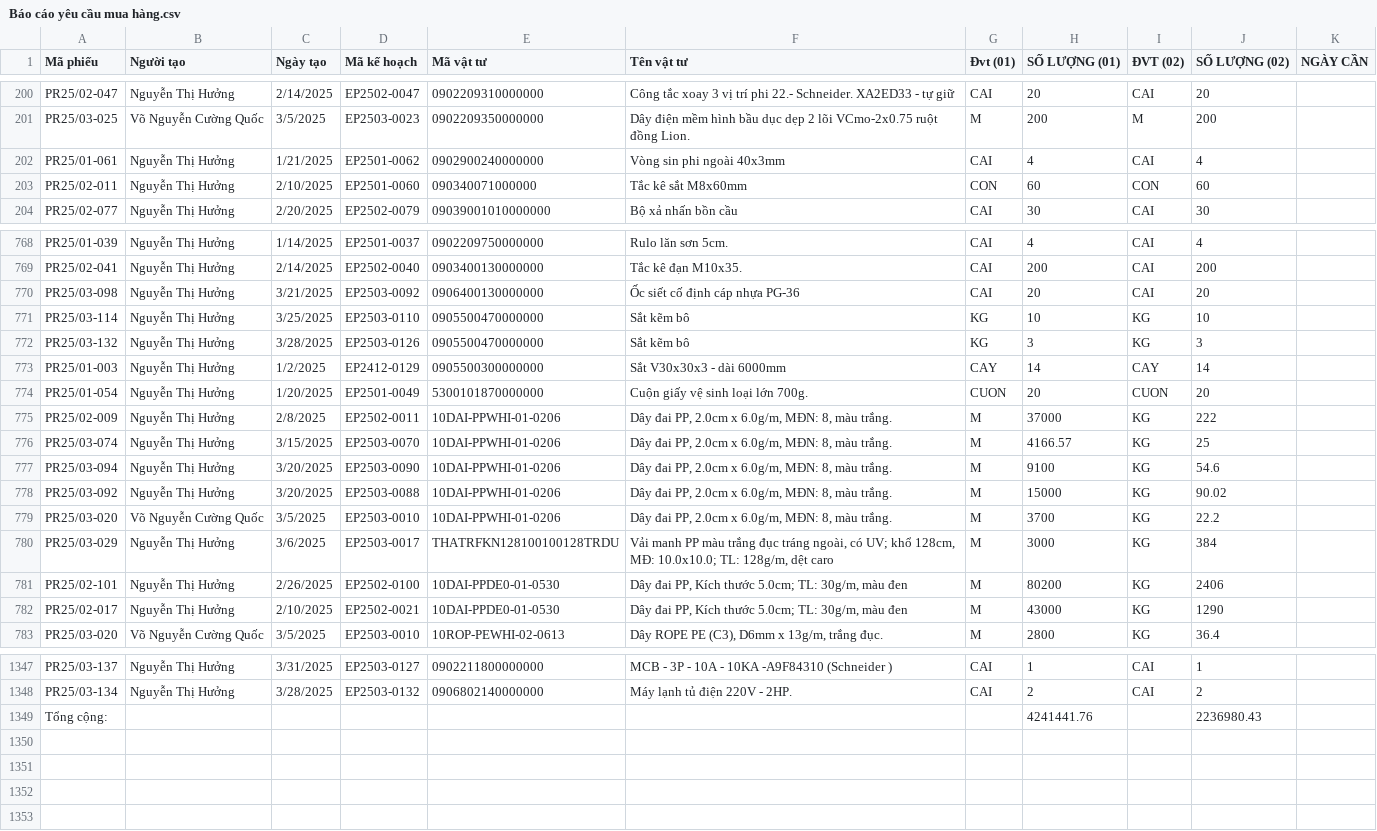
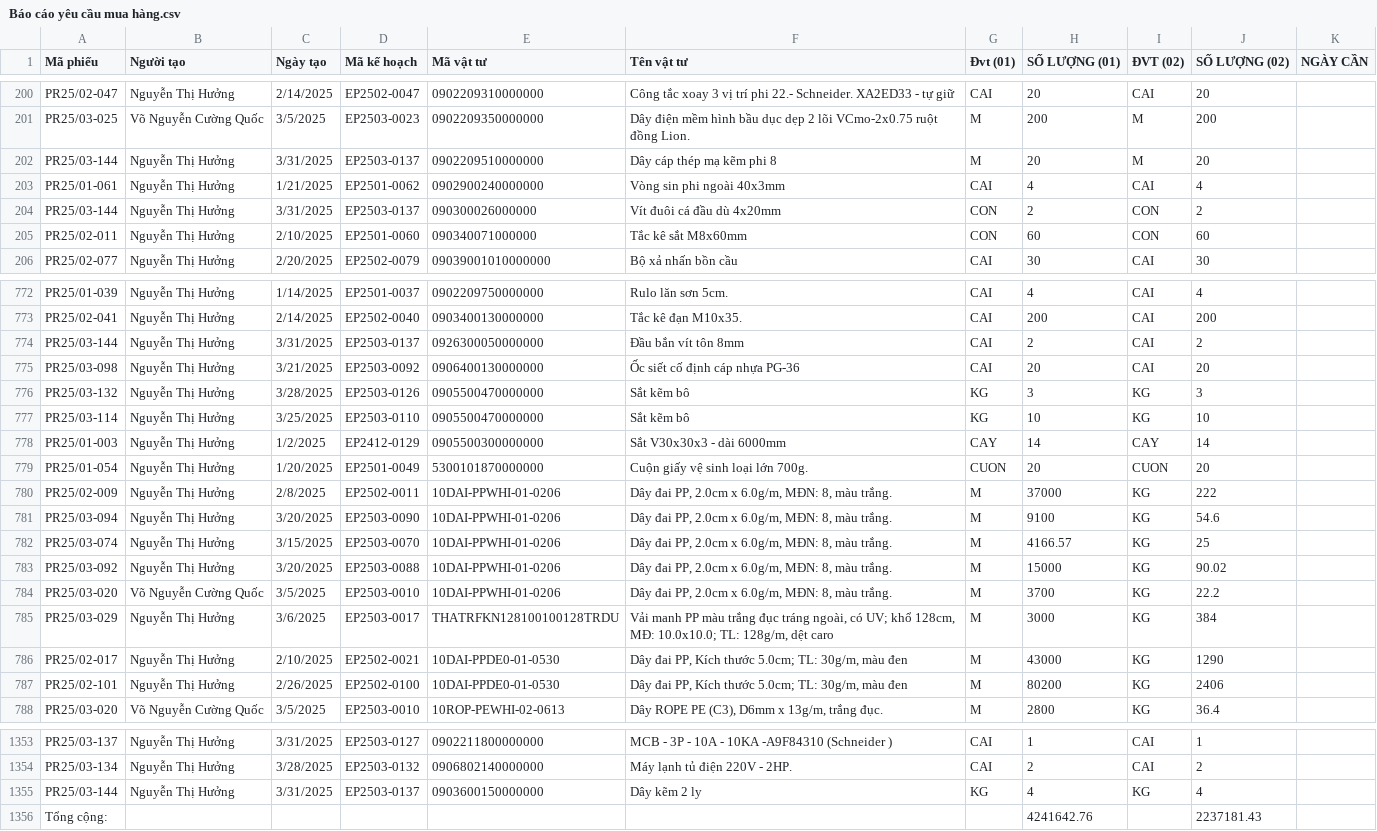
Before and after one commit to DTrung93/TIGERQ93-_DATA_TA, a CSV file: CSV_2025_Q1/Báo cáo yêu cầu mua hàng.csv, drawn as a sheet; only a part is shown, gaps mark what is left out; the diff covers the shown part only.

```diff
--- a/CSV_2025_Q1/Báo cáo yêu cầu mua hàng.csv
+++ b/CSV_2025_Q1/Báo cáo yêu cầu mua hàng.csv
@@ -201,3 +201,5 @@ PR25/02-047,Nguyễn Thị Hưởng,2/14/2025,EP2502-0047,0902209310000000,Công
 PR25/03-025,Võ Nguyễn Cường Quốc,3/5/2025,EP2503-0023,0902209350000000,Dây điện mềm hình bầu dục dẹp 2 lõi VCmo-2x0.75 ruột đồng Lion.,M,200,M,200,
+PR25/03-144,Nguyễn Thị Hưởng,3/31/2025,EP2503-0137,0902209510000000,Dây cáp thép mạ kẽm phi 8,M,20,M,20,
 PR25/01-061,Nguyễn Thị Hưởng,1/21/2025,EP2501-0062,0902900240000000,Vòng sin phi ngoài 40x3mm,CAI,4,CAI,4,
+PR25/03-144,Nguyễn Thị Hưởng,3/31/2025,EP2503-0137,090300026000000,Vít đuôi cá đầu dù 4x20mm,CON,2,CON,2,
 PR25/02-011,Nguyễn Thị Hưởng,2/10/2025,EP2501-0060,090340071000000,Tắc kê sắt M8x60mm,CON,60,CON,60,
@@ -769,5 +773,6 @@ PR25/01-039,Nguyễn Thị Hưởng,1/14/2025,EP2501-0037,0902209750000000,Rulo
 PR25/02-041,Nguyễn Thị Hưởng,2/14/2025,EP2502-0040,0903400130000000,Tắc kê đạn M10x35.,CAI,200,CAI,200,
+PR25/03-144,Nguyễn Thị Hưởng,3/31/2025,EP2503-0137,0926300050000000,Đầu bắn vít tôn 8mm,CAI,2,CAI,2,
 PR25/03-098,Nguyễn Thị Hưởng,3/21/2025,EP2503-0092,0906400130000000,Ốc siết cố định cáp nhựa PG-36,CAI,20,CAI,20,
+PR25/03-132,Nguyễn Thị Hưởng,3/28/2025,EP2503-0126,0905500470000000,Sắt kẽm bô,KG,3,KG,3,
 PR25/03-114,Nguyễn Thị Hưởng,3/25/2025,EP2503-0110,0905500470000000,Sắt kẽm bô,KG,10,KG,10,
-PR25/03-132,Nguyễn Thị Hưởng,3/28/2025,EP2503-0126,0905500470000000,Sắt kẽm bô,KG,3,KG,3,
 PR25/01-003,Nguyễn Thị Hưởng,1/2/2025,EP2412-0129,0905500300000000,Sắt V30x30x3 - dài 6000mm,CAY,14,CAY,14,
@@ -775,4 +780,4 @@ PR25/01-054,Nguyễn Thị Hưởng,1/20/2025,EP2501-0049,5300101870000000,Cuộ
 PR25/02-009,Nguyễn Thị Hưởng,2/8/2025,EP2502-0011,10DAI-PPWHI-01-0206,"Dây đai PP, 2.0cm x 6.0g/m, MĐN: 8, màu trắng.",M,37000,KG,222,
+PR25/03-094,Nguyễn Thị Hưởng,3/20/2025,EP2503-0090,10DAI-PPWHI-01-0206,"Dây đai PP, 2.0cm x 6.0g/m, MĐN: 8, màu trắng.",M,9100,KG,54.6,
 PR25/03-074,Nguyễn Thị Hưởng,3/15/2025,EP2503-0070,10DAI-PPWHI-01-0206,"Dây đai PP, 2.0cm x 6.0g/m, MĐN: 8, màu trắng.",M,4166.57,KG,25,
-PR25/03-094,Nguyễn Thị Hưởng,3/20/2025,EP2503-0090,10DAI-PPWHI-01-0206,"Dây đai PP, 2.0cm x 6.0g/m, MĐN: 8, màu trắng.",M,9100,KG,54.6,
 PR25/03-092,Nguyễn Thị Hưởng,3/20/2025,EP2503-0088,10DAI-PPWHI-01-0206,"Dây đai PP, 2.0cm x 6.0g/m, MĐN: 8, màu trắng.",M,15000,KG,90.02,
@@ -780,4 +785,4 @@ PR25/03-020,Võ Nguyễn Cường Quốc,3/5/2025,EP2503-0010,10DAI-PPWHI-01-020
 PR25/03-029,Nguyễn Thị Hưởng,3/6/2025,EP2503-0017,THATRFKN128100100128TRDU,"Vải manh PP màu trắng đục tráng ngoài, có UV; khổ 128cm, MĐ: 10.0x10.0; TL: 128g/m, dệt caro",M,3000,KG,384,
+PR25/02-017,Nguyễn Thị Hưởng,2/10/2025,EP2502-0021,10DAI-PPDE0-01-0530,"Dây đai PP, Kích thước 5.0cm;  TL: 30g/m, màu đen",M,43000,KG,1290,
 PR25/02-101,Nguyễn Thị Hưởng,2/26/2025,EP2502-0100,10DAI-PPDE0-01-0530,"Dây đai PP, Kích thước 5.0cm;  TL: 30g/m, màu đen",M,80200,KG,2406,
-PR25/02-017,Nguyễn Thị Hưởng,2/10/2025,EP2502-0021,10DAI-PPDE0-01-0530,"Dây đai PP, Kích thước 5.0cm;  TL: 30g/m, màu đen",M,43000,KG,1290,
 PR25/03-020,Võ Nguyễn Cường Quốc,3/5/2025,EP2503-0010,10ROP-PEWHI-02-0613,"Dây ROPE PE (C3), D6mm x 13g/m, trắng đục.",M,2800,KG,36.4,
@@ -1349,2 +1355,3 @@ PR25/03-137,Nguyễn Thị Hưởng,3/31/2025,EP2503-0127,0902211800000000,MCB -
 PR25/03-134,Nguyễn Thị Hưởng,3/28/2025,EP2503-0132,0906802140000000,Máy lạnh tủ điện 220V - 2HP.,CAI,2,CAI,2,
-Tổng cộng:,,,,,,,4241441.76,,2236980.43,
+PR25/03-144,Nguyễn Thị Hưởng,3/31/2025,EP2503-0137,0903600150000000,Dây kẽm 2 ly,KG,4,KG,4,
+Tổng cộng:,,,,,,,4241642.76,,2237181.43,
```
Also changed, not shown: 3 added rows and 69 moved rows elsewhere in this file, CSV_2025_Q1/Báo cáo kế hoạch sử dụng vật tư.csv, 5 other files.
